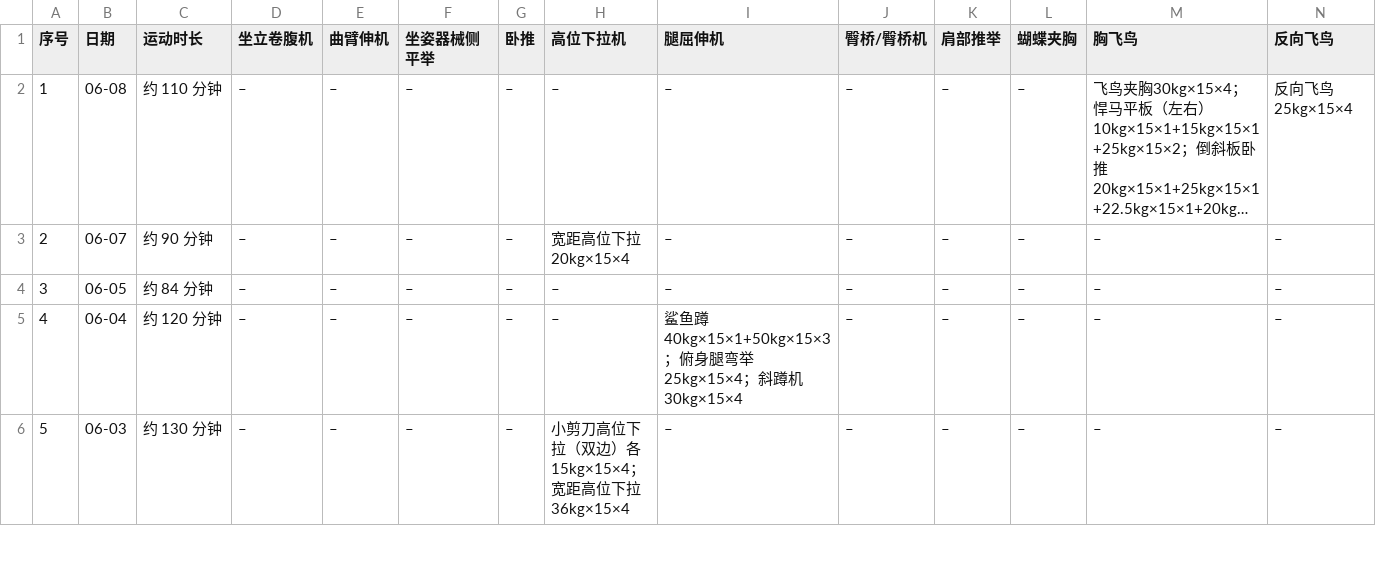
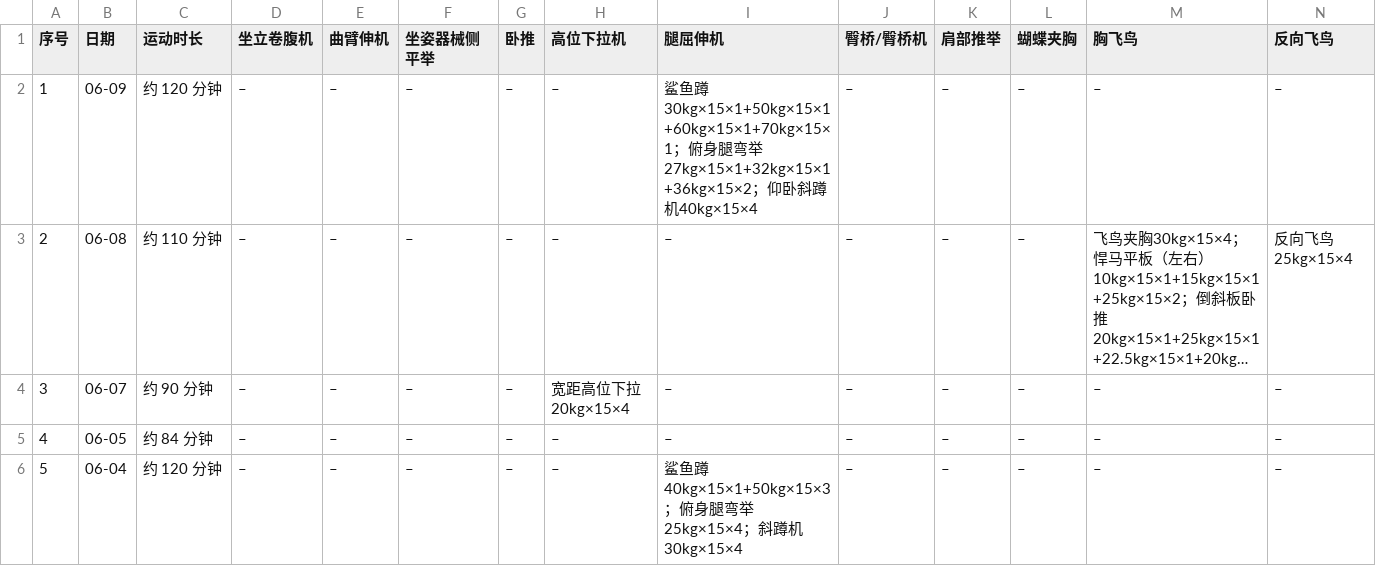
Before and after one commit to xuzeguo/fitness, a CSV file: standalone/training-log.csv, drawn as a sheet; only a part is shown; the shorter side is filled out with more unchanged rows; long unchanged cells end in …; addresses are those after the commit; rows hold the shown columns only; the diff names each change by its address in the sheet, - before the commit and + after, or states it on an @@ line.

```diff
--- a/standalone/training-log.csv
+++ b/standalone/training-log.csv
+row 2: 1 | 06-09 | 约 120 分钟 | – | – | – | – | – | 鲨鱼蹲30kg×15×1+50kg×15×1+60kg×15×1+70kg×15×1；俯身腿弯举27kg×15×1+32kg×15×1+36kg×15×2；仰卧斜蹲机40kg×15×4 | – | – | – | – | –
@@ column A (序号) renumbered from row 3 down @@
```
Also changed, not shown: public/training-log.csv, 5 other files.
